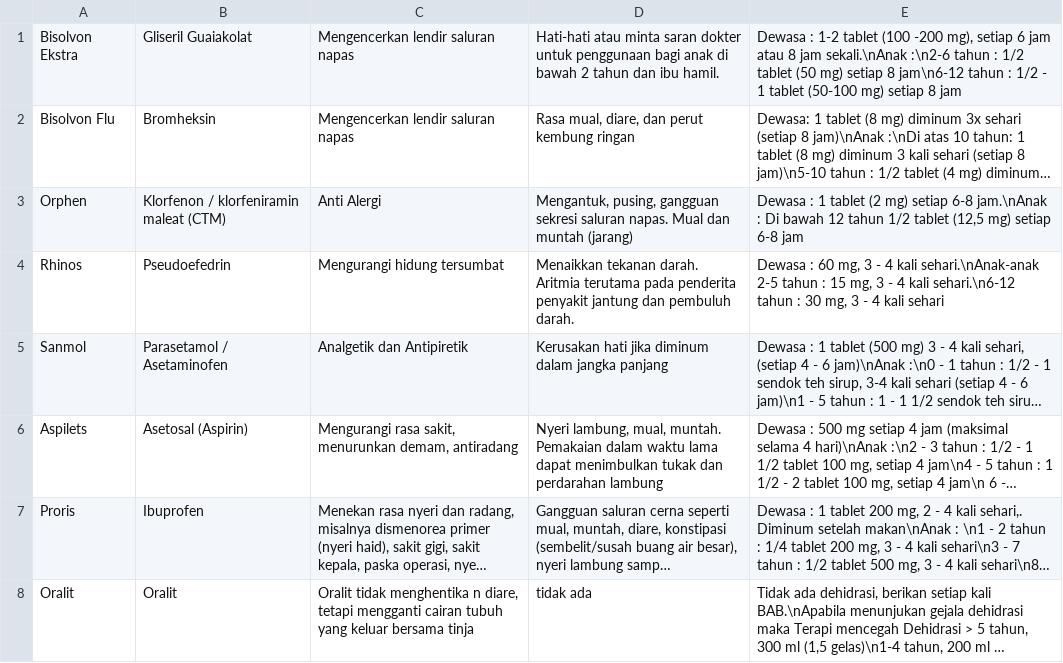
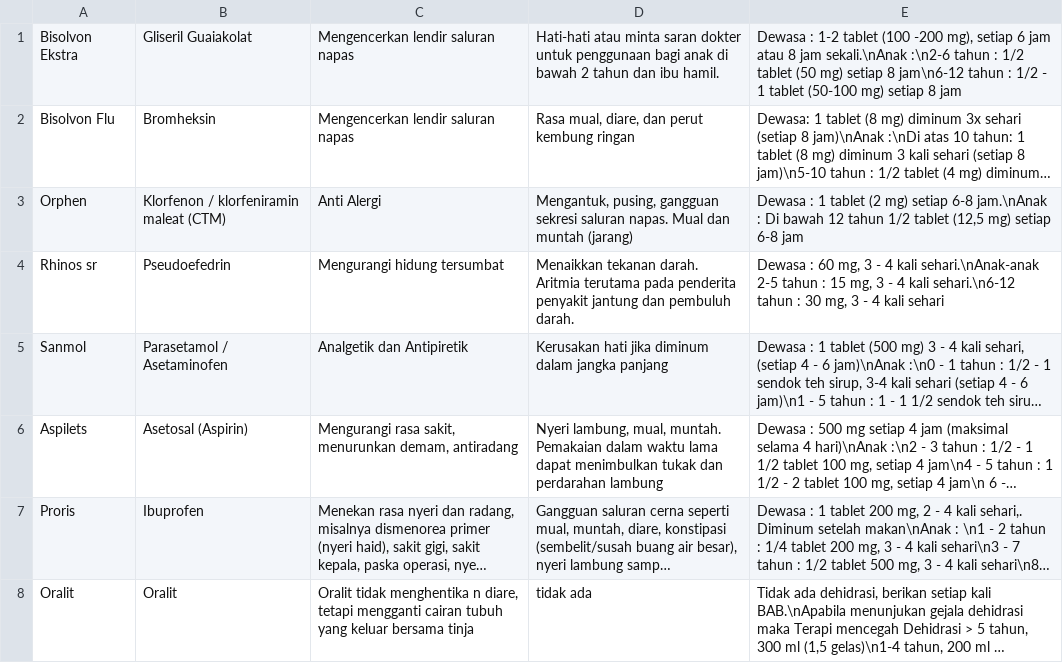
Before and after one commit to raihannur45/obatin, a CSV file: data_obat.csv, drawn as a sheet; only a part is shown; long unchanged cells end in …; the diff names each change by its address in the sheet, - before the commit and + after, or states it on an @@ line.

Commit message:
Update data_obat.csv

```diff
--- a/data_obat.csv
+++ b/data_obat.csv
-A4: Rhinos
+A4: Rhinos sr
```
